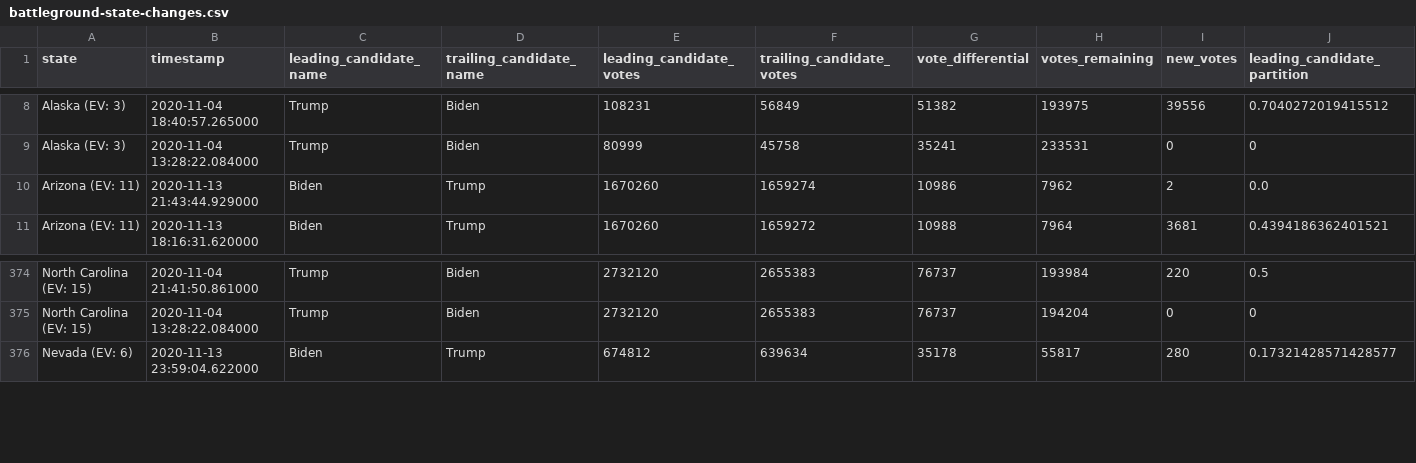
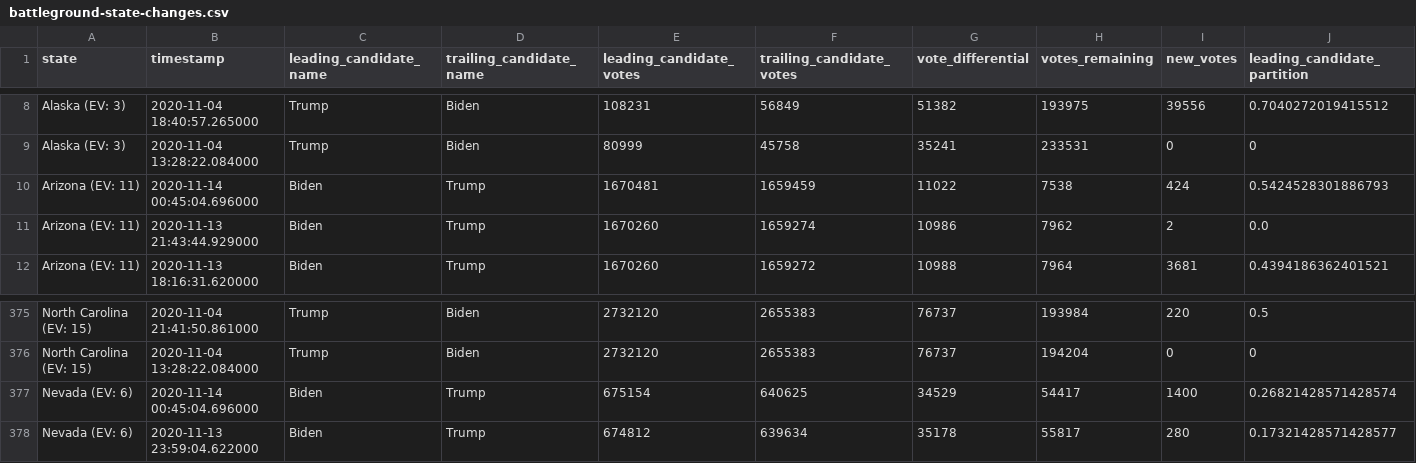
Before and after one commit to mariasam1/nyt-2020-election-scraper, a CSV file: battleground-state-changes.csv, drawn as a sheet; only a part is shown, gaps mark what is left out; rows hold the shown columns only; the diff names each change by its address in the sheet, - before the commit and + after, or states it on an @@ line.

```diff
--- a/battleground-state-changes.csv
+++ b/battleground-state-changes.csv
+row 10: Arizona (EV: 11) | 2020-11-14 00:45:04.696000 | Biden | Trump | 1670481 | 1659459 | 11022 | 7538 | 424 | 0.5424528301886793
+row 377: Nevada (EV: 6) | 2020-11-14 00:45:04.696000 | Biden | Trump | 675154 | 640625 | 34529 | 54417 | 1400 | 0.26821428571428574
```
Also changed, not shown: 2 other files.
